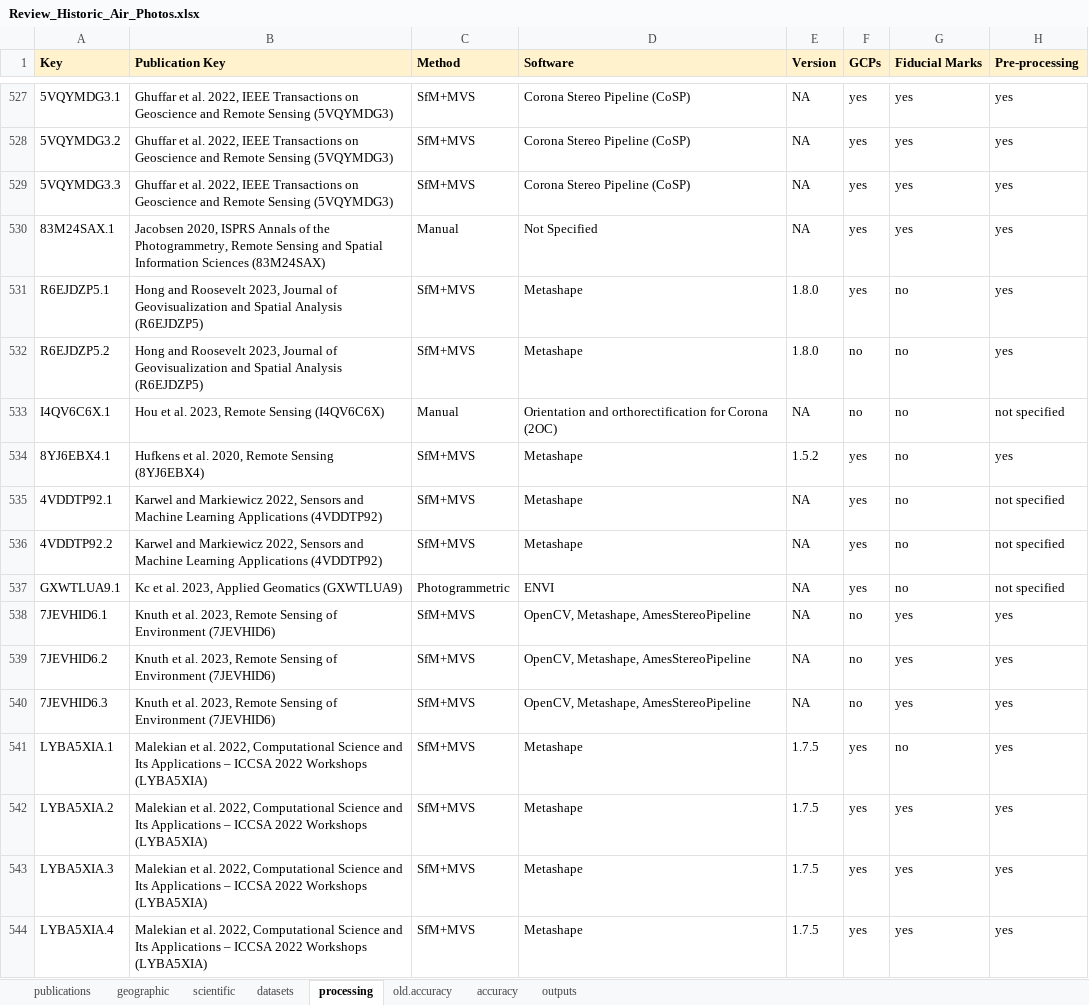
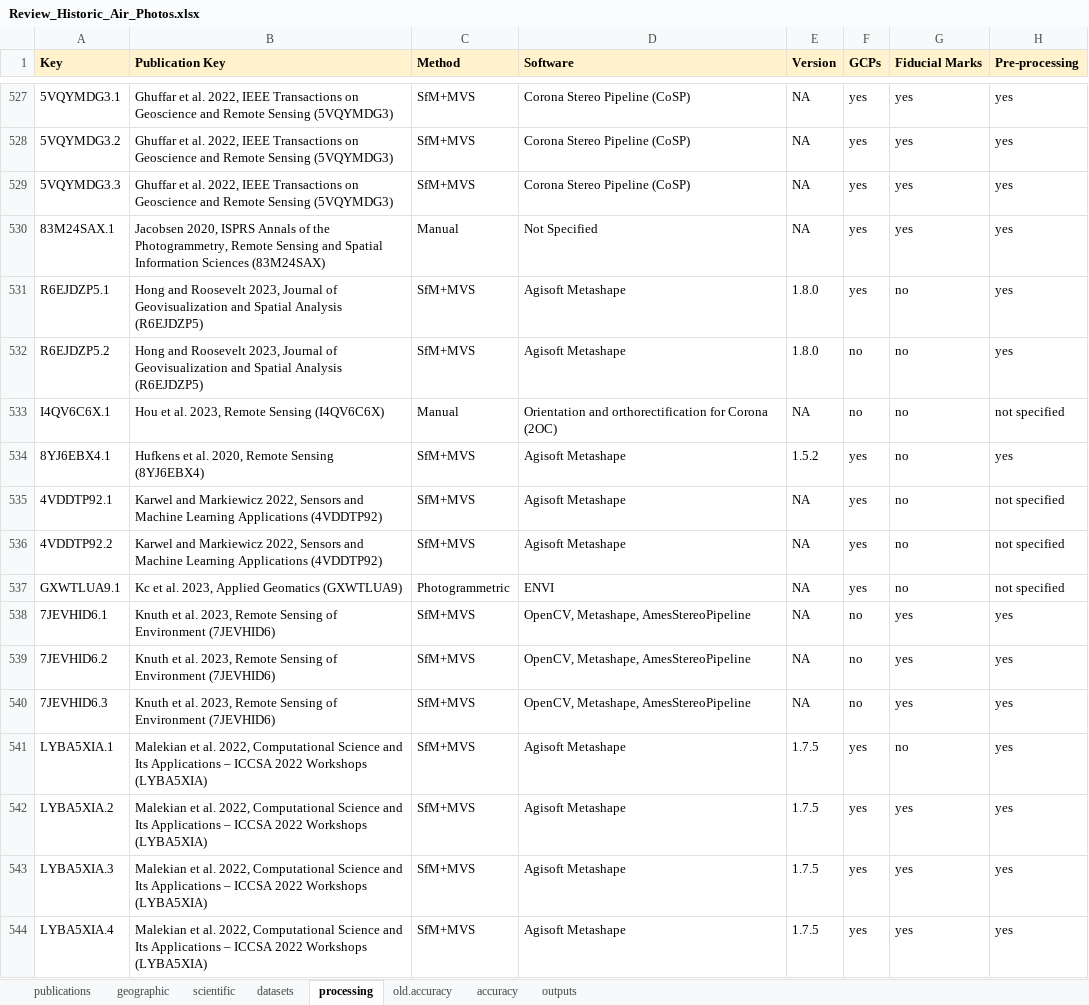
Before and after one commit to RSE-UZH/historic_air_photos, an Excel workbook: data/Review_Historic_Air_Photos.xlsx, sheet processing, drawn as a sheet; only a part is shown, gaps mark what is left out; values as stored, in another font and other column widths than the file's, no borders; charts and pictures and conditional formats not drawn; the diff covers the shown part only; the diff names each change by its address in the sheet, - before the commit and + after, or states it on an @@ line.

```diff
--- a/data/Review_Historic_Air_Photos.xlsx (sheet processing)
+++ b/data/Review_Historic_Air_Photos.xlsx (sheet processing)
-D531:D532 (Software): Metashape
+D531:D532 (Software): Agisoft Metashape
-D534:D536 (Software): Metashape
+D534:D536 (Software): Agisoft Metashape
-D541:D544 (Software): Metashape
+D541:D544 (Software): Agisoft Metashape
```
Also changed, not shown: 68 edited cells elsewhere in this sheet, sheet datasets, sheet accuracy, sheet scientific, sheet geographic.
